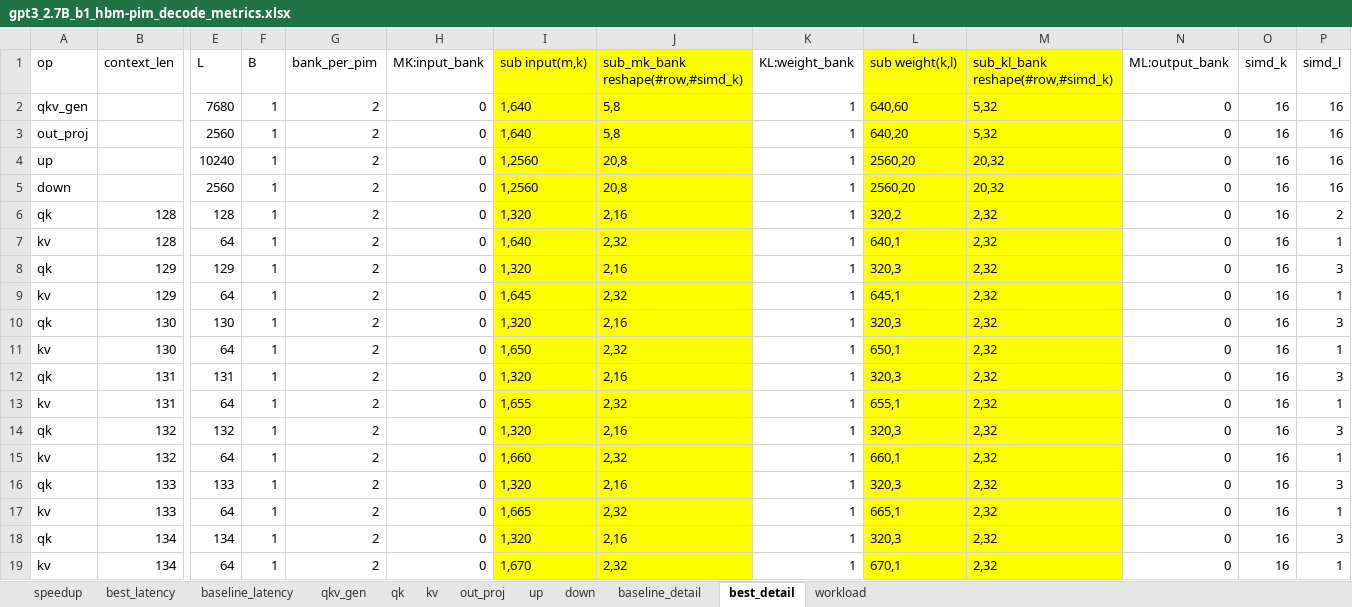
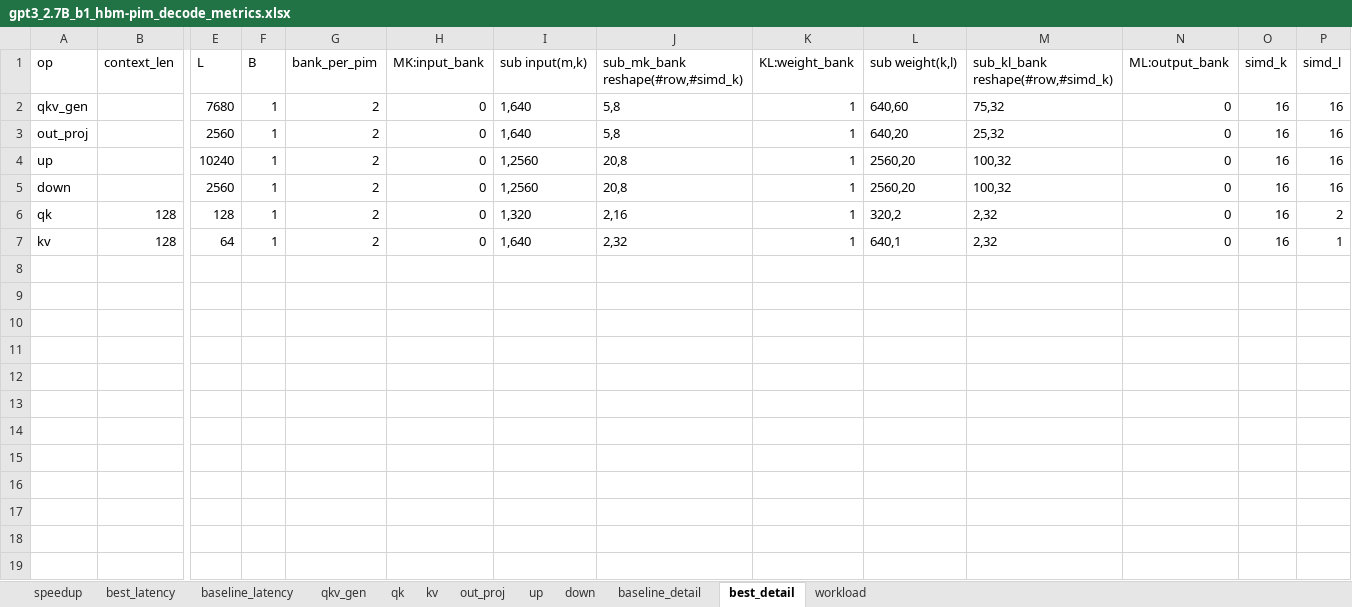
Before and after one commit to Zechariah0825/UniNDP, an Excel workbook: debug/gpt3_2.7B_b1_hbm-pim_decode_metrics.xlsx, sheet best_detail, drawn as a sheet; only a part is shown, gaps mark what is left out; values as stored, in another font and other column widths than the file's, no borders; rows hold the shown columns only; the diff covers the shown part only; the diff names each change by its address in the sheet, - before the commit and + after, or states it on an @@ line.

```diff
--- a/debug/gpt3_2.7B_b1_hbm-pim_decode_metrics.xlsx (sheet best_detail)
+++ b/debug/gpt3_2.7B_b1_hbm-pim_decode_metrics.xlsx (sheet best_detail)
-I1:J7 fill: #FFFF00
+I1:J7 fill: none
-L1:M7 fill: #FFFF00
+L1:M7 fill: none
-M2: 5,32
+M2: 75,32
-M3: 5,32
+M3: 25,32
-M4:M5: 20,32
+M4:M5: 100,32
-row 8: qk | 129 | 129 | 1 | 2 | 0 | 1,320 | 2,16 | 1 | 320,3 | 2,32 | 0 | 16 | 3
-row 9: kv | 129 | 64 | 1 | 2 | 0 | 1,645 | 2,32 | 1 | 645,1 | 2,32 | 0 | 16 | 1
-row 10: qk | 130 | 130 | 1 | 2 | 0 | 1,320 | 2,16 | 1 | 320,3 | 2,32 | 0 | 16 | 3
-row 11: kv | 130 | 64 | 1 | 2 | 0 | 1,650 | 2,32 | 1 | 650,1 | 2,32 | 0 | 16 | 1
-row 12: qk | 131 | 131 | 1 | 2 | 0 | 1,320 | 2,16 | 1 | 320,3 | 2,32 | 0 | 16 | 3
-row 13: kv | 131 | 64 | 1 | 2 | 0 | 1,655 | 2,32 | 1 | 655,1 | 2,32 | 0 | 16 | 1
-row 14: qk | 132 | 132 | 1 | 2 | 0 | 1,320 | 2,16 | 1 | 320,3 | 2,32 | 0 | 16 | 3
-row 15: kv | 132 | 64 | 1 | 2 | 0 | 1,660 | 2,32 | 1 | 660,1 | 2,32 | 0 | 16 | 1
-row 16: qk | 133 | 133 | 1 | 2 | 0 | 1,320 | 2,16 | 1 | 320,3 | 2,32 | 0 | 16 | 3
-row 17: kv | 133 | 64 | 1 | 2 | 0 | 1,665 | 2,32 | 1 | 665,1 | 2,32 | 0 | 16 | 1
-row 18: qk | 134 | 134 | 1 | 2 | 0 | 1,320 | 2,16 | 1 | 320,3 | 2,32 | 0 | 16 | 3
-row 19: kv | 134 | 64 | 1 | 2 | 0 | 1,670 | 2,32 | 1 | 670,1 | 2,32 | 0 | 16 | 1
```
Also changed, not shown: 52 removed rows elsewhere in this sheet, sheet baseline_detail, sheet workload, sheet qk, sheet kv, sheet out_proj, sheet qkv_gen, 5 more sheets, debug/gpt3_2.7B_b64_hbm-pim_decode_metrics.xlsx, 6 other files.
